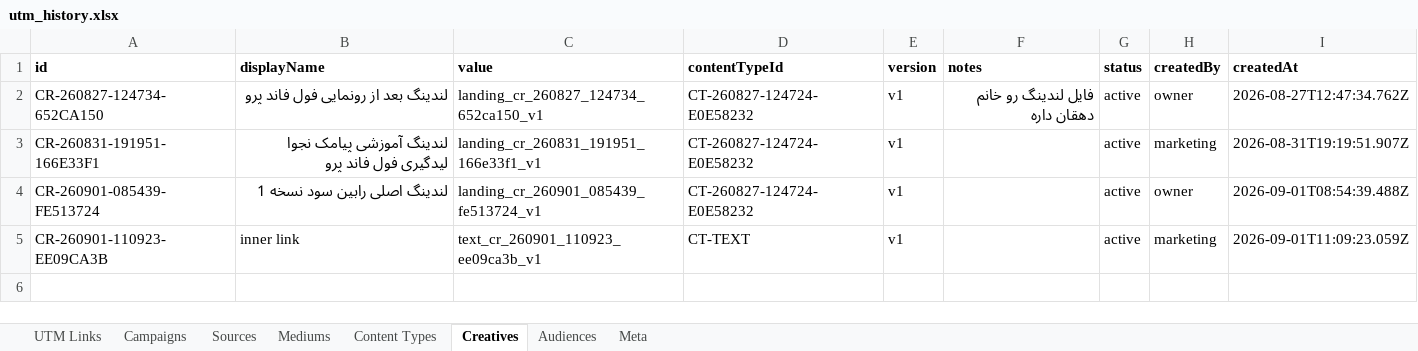
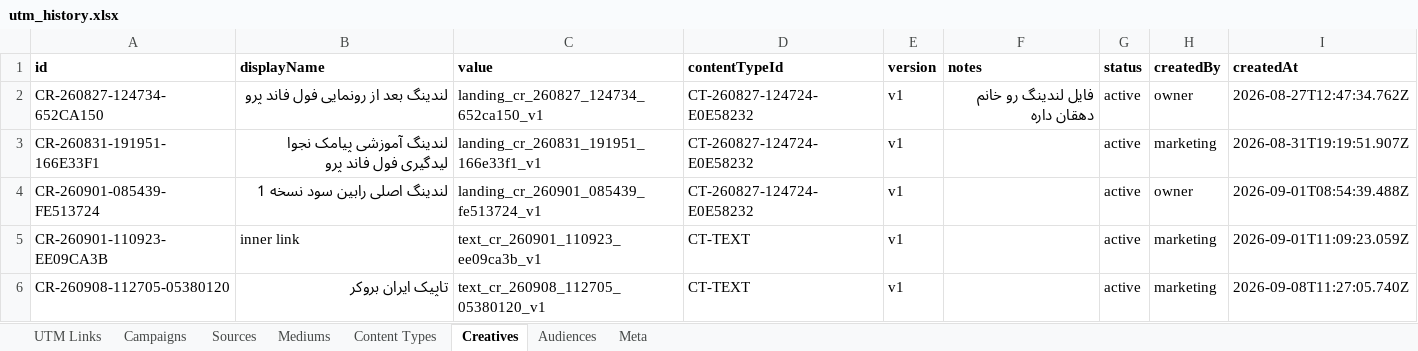
Before and after one commit to omidmoghiseh80-cell/robinsood-utm-manager1, an Excel workbook: exports/utm_history.xlsx, sheet Creatives, drawn as a sheet; values as stored, in another font and other column widths than the file's, no borders; the diff names each change by its address in the sheet, - before the commit and + after, or states it on an @@ line.

```diff
--- a/exports/utm_history.xlsx (sheet Creatives)
+++ b/exports/utm_history.xlsx (sheet Creatives)
+row 6: CR-260908-112705-05380120 | تاپیک ایران بروکر | text_cr_260908_112705_05380120_v1 | CT-TEXT | v1 |  | active | marketing | 2026-09-08T11:27:05.740Z
```
Also changed, not shown: sheet Meta.
